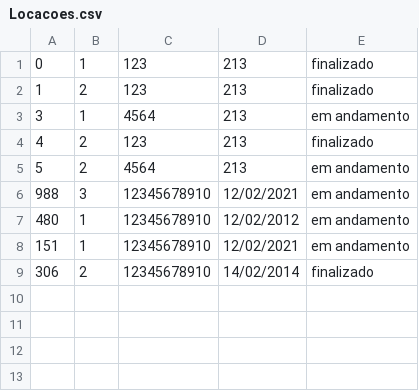
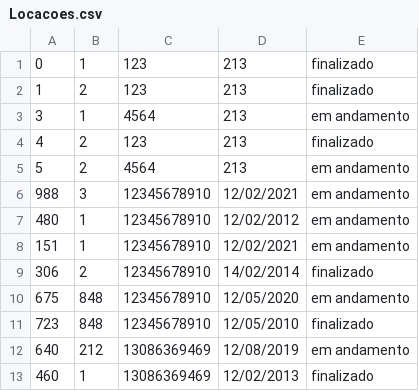
Before and after one commit to RodrigoEC/Aloka, a CSV file: Logico/dados/Locacoes.csv, drawn as a sheet; the diff names each change by its address in the sheet, - before the commit and + after, or states it on an @@ line.

```diff
--- a/Logico/dados/Locacoes.csv
+++ b/Logico/dados/Locacoes.csv
+row 10: 675 | 848 | 12345678910 | 12/05/2020 | em andamento
+row 11: 723 | 848 | 12345678910 | 12/05/2010 | finalizado
+row 12: 640 | 212 | 13086369469 | 12/08/2019 | em andamento
+row 13: 460 | 1 | 13086369469 | 12/02/2013 | finalizado
```
Also changed, not shown: 7 other files.
